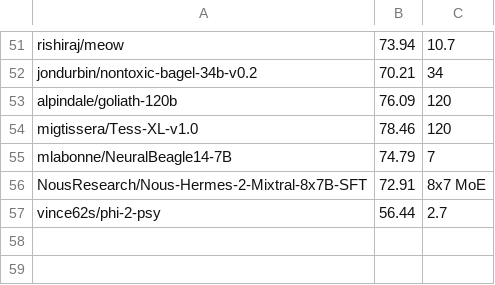
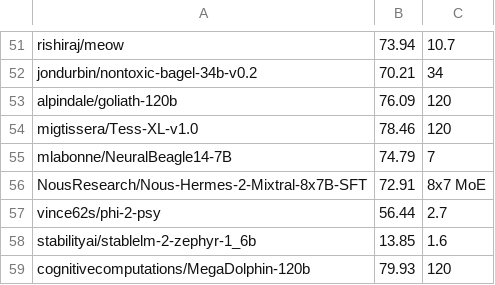
Before and after one commit to EQ-bench/EQ-bench-site, a CSV file: leaderboard.csv, drawn as a sheet; only a part is shown, gaps mark what is left out.

Commit message:
update leaderboard

```diff
--- a/leaderboard.csv
+++ b/leaderboard.csv
@@ -57 +57,3 @@ NousResearch/Nous-Hermes-2-Mixtral-8x7B-SFT,72.91,8x7 MoE
 vince62s/phi-2-psy,56.44,2.7
+stabilityai/stablelm-2-zephyr-1_6b,13.85,1.6
+cognitivecomputations/MegaDolphin-120b,79.93,120
```
